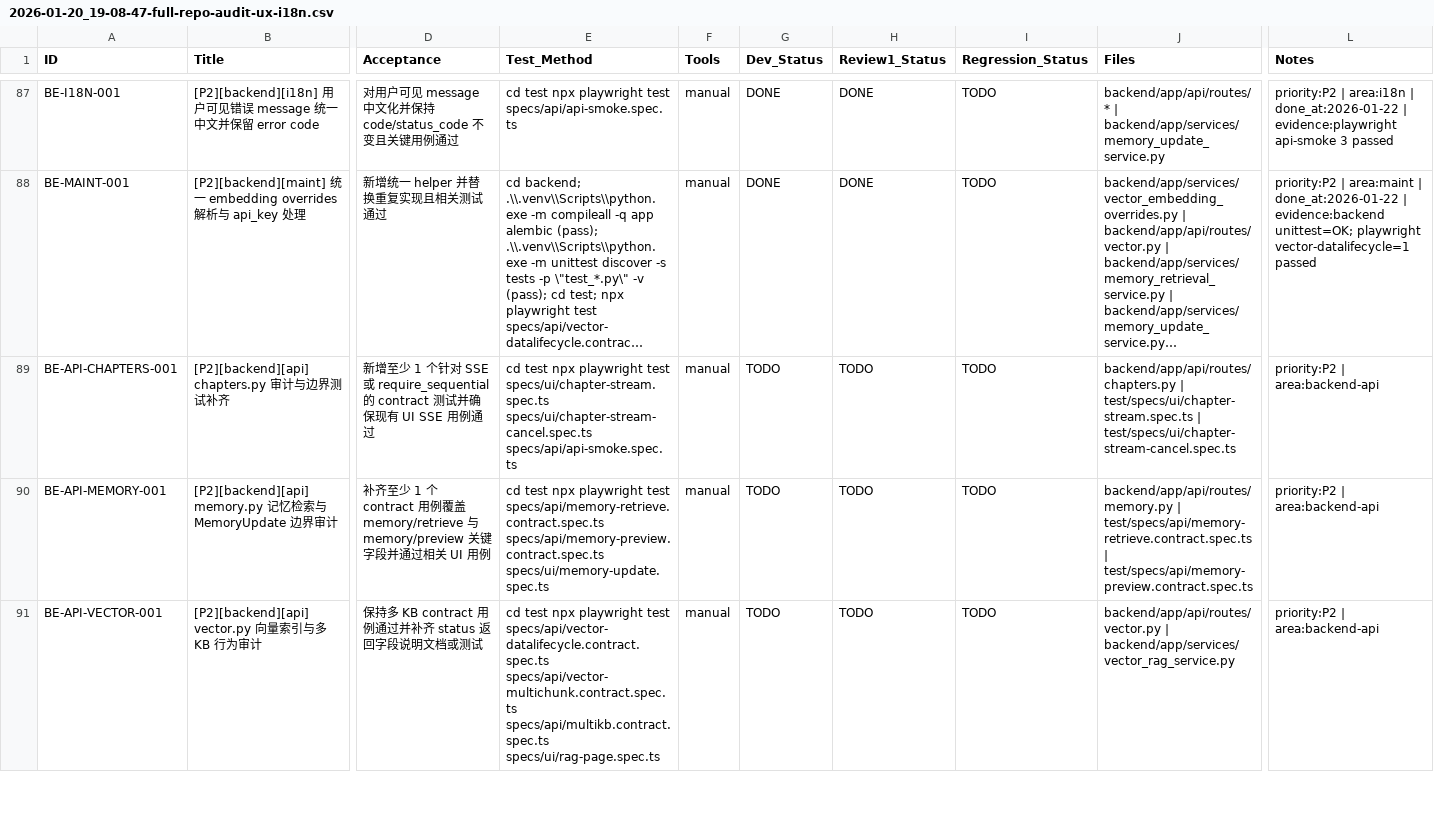
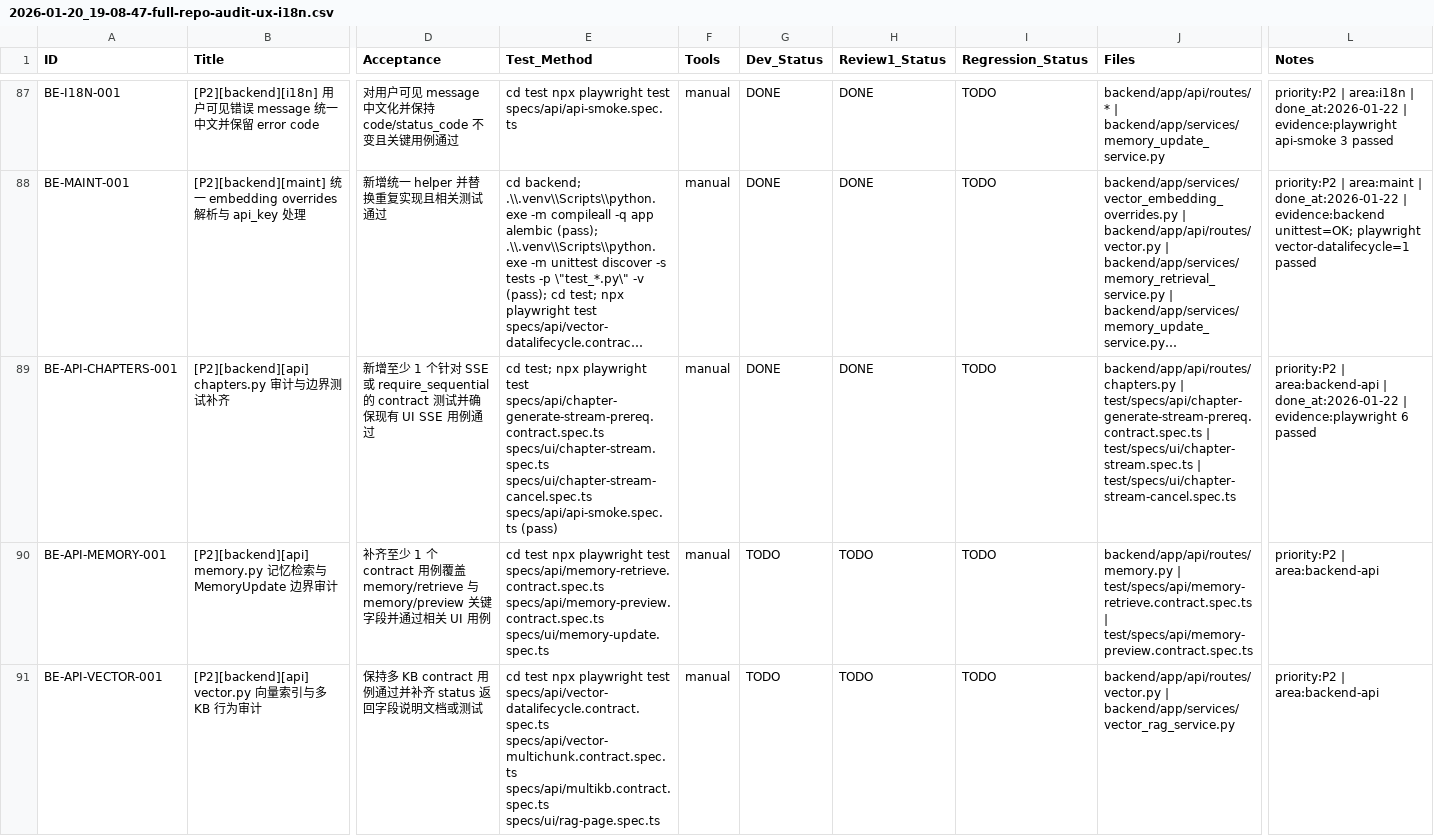
Before and after one commit to inliver233/Ai-Novel-Demo, a CSV file: issues/2026-01-20_19-08-47-full-repo-audit-ux-i18n.csv, drawn as a sheet; only a part is shown, gaps mark what is left out; long unchanged cells end in …; the diff names each change by its address in the sheet, - before the commit and + after, or states it on an @@ line.

Commit message:
[BE-API-CHAPTERS-001] [P2][backend][api] chapters.py 审计与边界测试补齐

```diff
--- a/issues/2026-01-20_19-08-47-full-repo-audit-ux-i18n.csv
+++ b/issues/2026-01-20_19-08-47-full-repo-audit-ux-i18n.csv
-E89 (Test_Method): cd test npx playwright test specs/ui/chapter-stream.spec.ts specs/ui/chapter-stream-cancel.spec.ts specs/api/api-smoke.spec.ts
+E89 (Test_Method): cd test; npx playwright test specs/api/chapter-generate-stream-prereq.contract.spec.ts specs/ui/chapter-stream.spec.ts specs/ui/chapter-stream-cancel.spec.ts specs/api/api-smoke.spec.ts (pass)
-G89 (Dev_Status): TODO
+G89 (Dev_Status): DONE
-H89 (Review1_Status): TODO
+H89 (Review1_Status): DONE
-J89 (Files): backend/app/api/routes/chapters.py | test/specs/ui/chapter-stream.spec.ts |…
+J89 (Files): backend/app/api/routes/chapters.py | test/specs/api/chapter-generate-stream-prereq.contract.spec.ts | test/specs/ui/chapter-stream.spec.ts |…
-L89 (Notes): …| area:backend-api
+L89 (Notes): …| area:backend-api | done_at:2026-01-22 | evidence:playwright 6 passed
```
Also changed, not shown: 1 other file.
